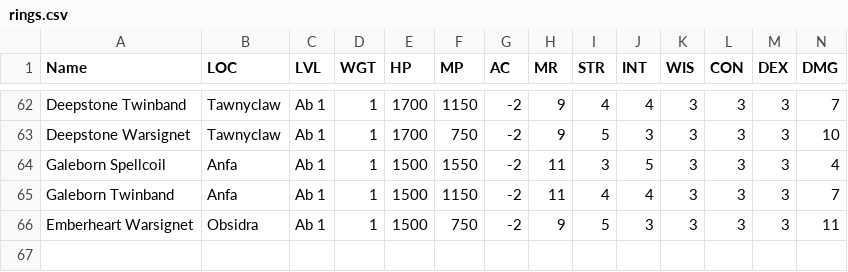
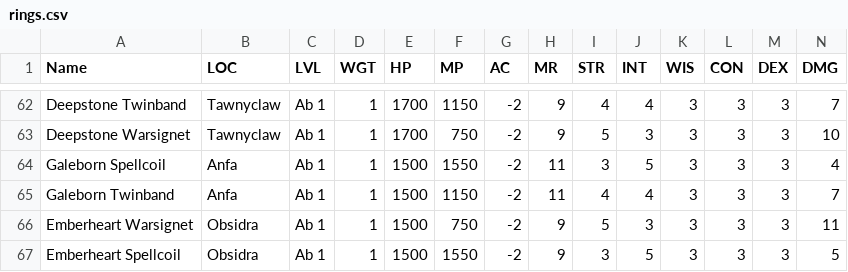
Before and after one commit to unora-project/unora-wiki, a CSV file: data-source/equipment/csv/rings.csv, drawn as a sheet; only a part is shown, gaps mark what is left out; rows hold the shown columns only; the diff names each change by its address in the sheet, - before the commit and + after, or states it on an @@ line.

Commit message:
chore(data): update items via editor
Co-Authored-By: True <true@unora.local>

```diff
--- a/data-source/equipment/csv/rings.csv
+++ b/data-source/equipment/csv/rings.csv
+row 67: Emberheart Spellcoil | Obsidra | Ab 1 | 1 | 1500 | 1550 | -2 | 9 | 3 | 5 | 3 | 3 | 3 | 5
```
